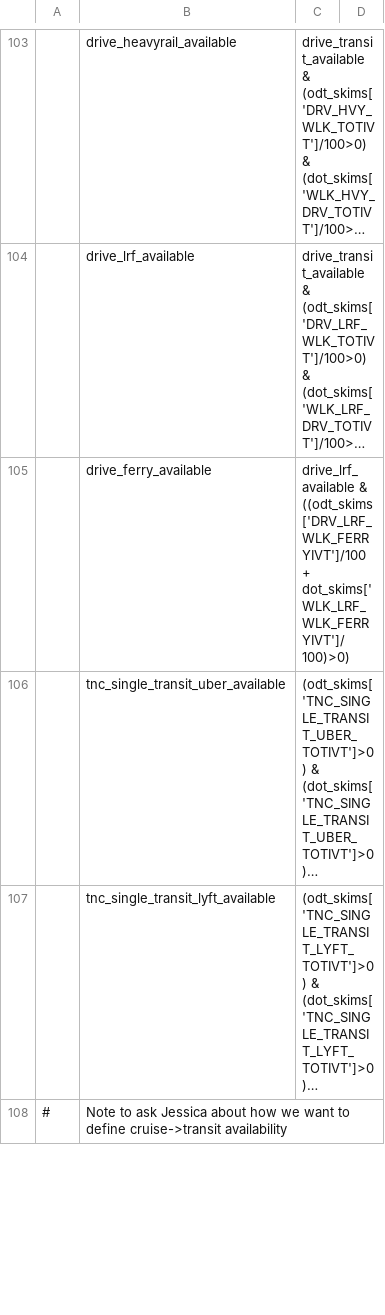
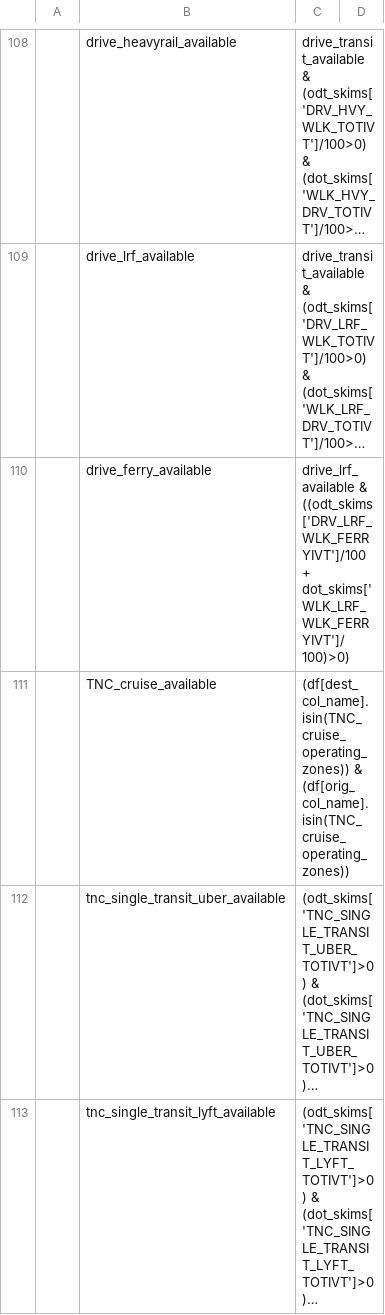
Before and after one commit to LBNL-UCB-STI/activitysim-configs-sfbay, a CSV file: configs/tour_mode_choice_annotate_choosers_preprocessor.csv, drawn as a sheet; only a part is shown, gaps mark what is left out; the shorter side is filled out with more unchanged rows; long unchanged cells end in …; the diff covers the shown part only; the diff names each change by its address in the sheet, - before the commit and + after, or states it on an @@ line.

```diff
--- a/configs/tour_mode_choice_annotate_choosers_preprocessor.csv
+++ b/configs/tour_mode_choice_annotate_choosers_preprocessor.csv
+row 111:  | TNC_cruise_available | (df[dest_col_name].isin(TNC_cruise_operating_zones)) & (df[orig_col_name].isin(TNC_cruise_operating_zones))
```
Also changed, not shown: 6 added rows elsewhere in this file, configs/trip_mode_choice.csv, configs/trip_mode_choice_annotate_trips_preprocessor.csv, 3 other files.
